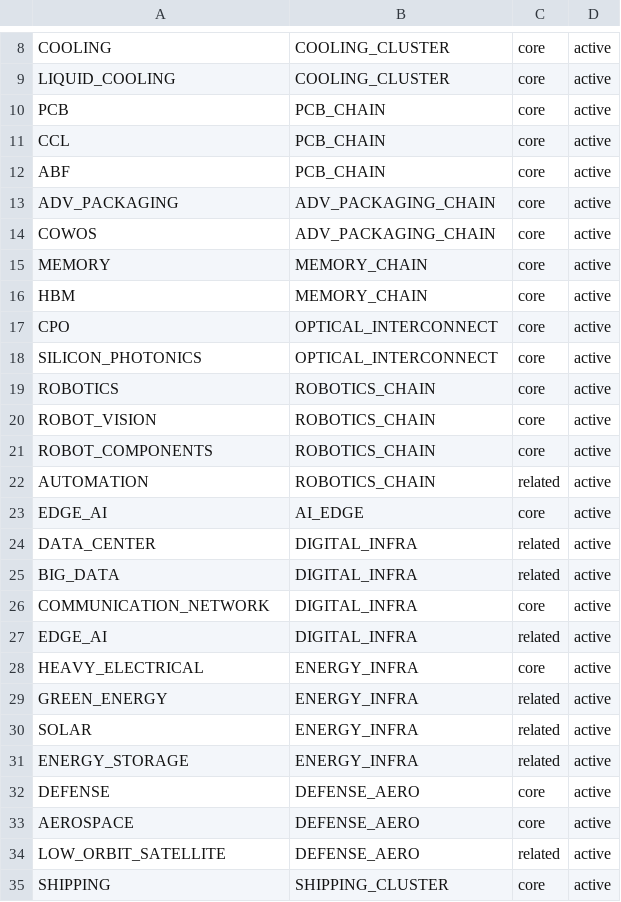
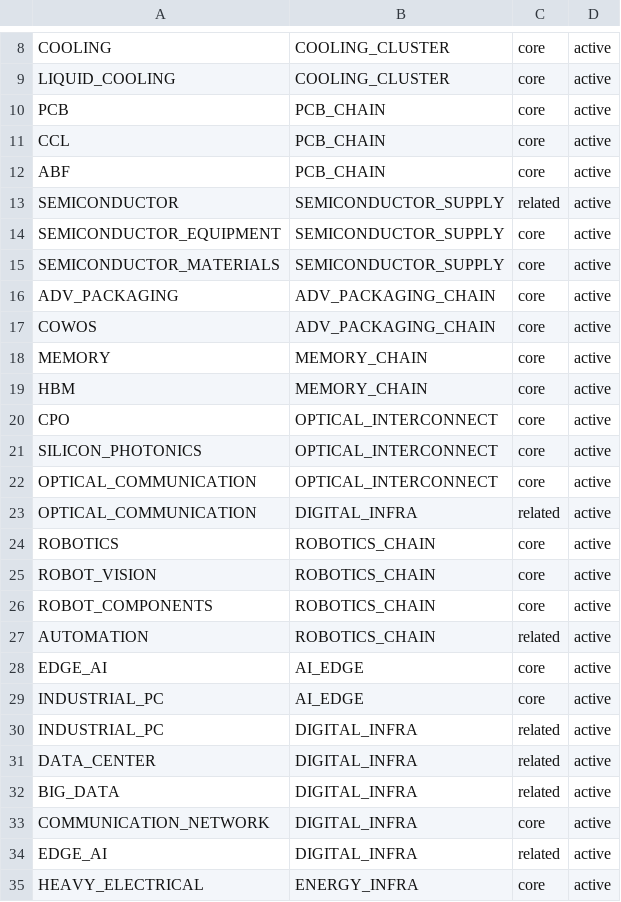
Before and after one commit to andryhappy0507-jpg/tw-stock-sector-radar, a CSV file: data/theme_group_map.csv, drawn as a sheet; only a part is shown, gaps mark what is left out; the shorter side is filled out with more unchanged rows; the diff names each change by its address in the sheet, - before the commit and + after, or states it on an @@ line.

Commit message:
theme: map new themes into related groups

```diff
--- a/data/theme_group_map.csv
+++ b/data/theme_group_map.csv
+row 13: SEMICONDUCTOR | SEMICONDUCTOR_SUPPLY | related | active
+row 14: SEMICONDUCTOR_EQUIPMENT | SEMICONDUCTOR_SUPPLY | core | active
+row 15: SEMICONDUCTOR_MATERIALS | SEMICONDUCTOR_SUPPLY | core | active
+row 22: OPTICAL_COMMUNICATION | OPTICAL_INTERCONNECT | core | active
+row 23: OPTICAL_COMMUNICATION | DIGITAL_INFRA | related | active
+row 29: INDUSTRIAL_PC | AI_EDGE | core | active
+row 30: INDUSTRIAL_PC | DIGITAL_INFRA | related | active
```
